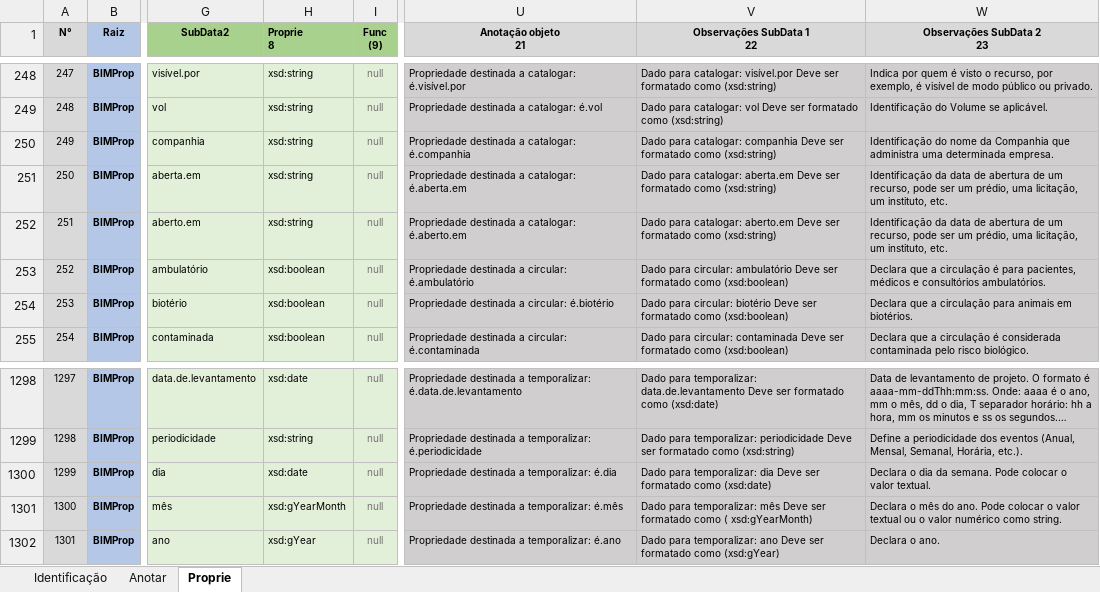
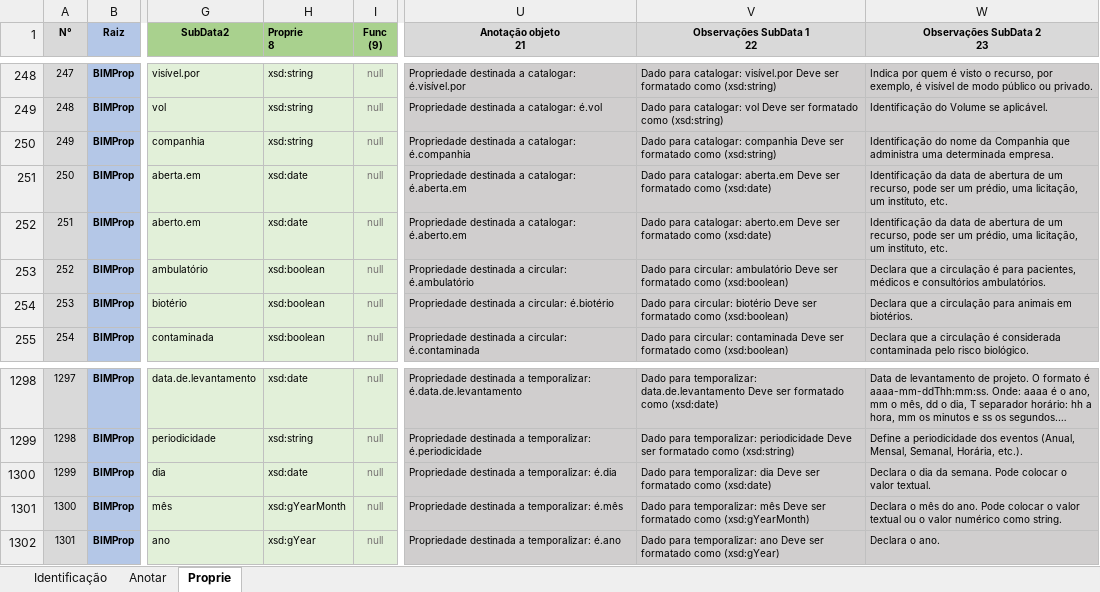
Before and after one commit to JLMenegotto/OntologiaBIM, an Excel workbook: Versão5/Ontologia_Propriedades.xlsx, sheet Proprie, drawn as a sheet; only a part is shown, gaps mark what is left out; long unchanged cells end in …; values as stored, in another font and other column widths than the file's, no borders; conditional formats not drawn; the diff names each change by its address in the sheet, - before the commit and + after, or states it on an @@ line.

Commit message:
Add files via upload

```diff
--- a/Versão5/Ontologia_Propriedades.xlsx (sheet Proprie)
+++ b/Versão5/Ontologia_Propriedades.xlsx (sheet Proprie)
-H251:H252 (Proprie 8): xsd:string
+H251:H252 (Proprie 8): xsd:date
-V251 (Observações SubData 1 22): …formatado como (xsd:string)
+V251 (Observações SubData 1 22): …formatado como (xsd:date)
-V252 (Observações SubData 1 22): …formatado como (xsd:string)
+V252 (Observações SubData 1 22): …formatado como (xsd:date)
-V1301 (Observações SubData 1 22): …formatado como ( xsd:gYearMonth)
+V1301 (Observações SubData 1 22): …formatado como (xsd:gYearMonth)
```
Also changed, not shown: sheet Identificação.
